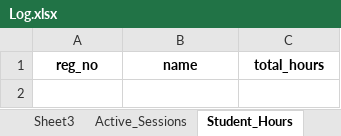
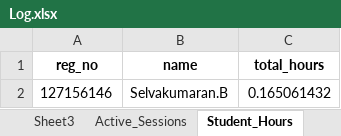
Before and after one commit to SELVAKUMARAN-BALAGURU/CUB_LOG-1, an Excel workbook: Log.xlsx, sheet Student_Hours, drawn as a sheet; values as stored, in another font and other column widths than the file's, no borders; the diff names each change by its address in the sheet, - before the commit and + after, or states it on an @@ line.

```diff
--- a/Log.xlsx (sheet Student_Hours)
+++ b/Log.xlsx (sheet Student_Hours)
+row 2: 127156146 | Selvakumaran.B | 0.165061432
```
Also changed, not shown: sheet Sheet2, 1 other file.
